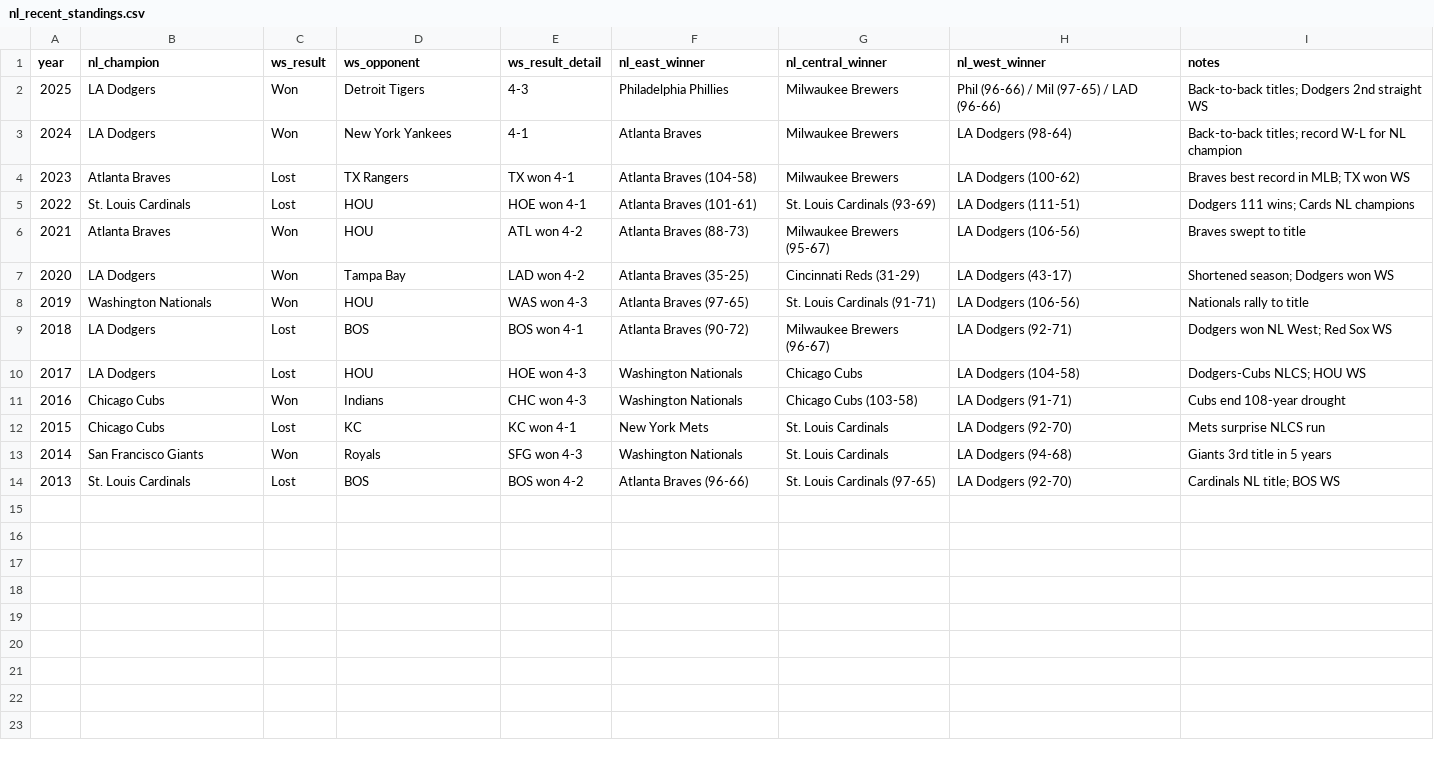
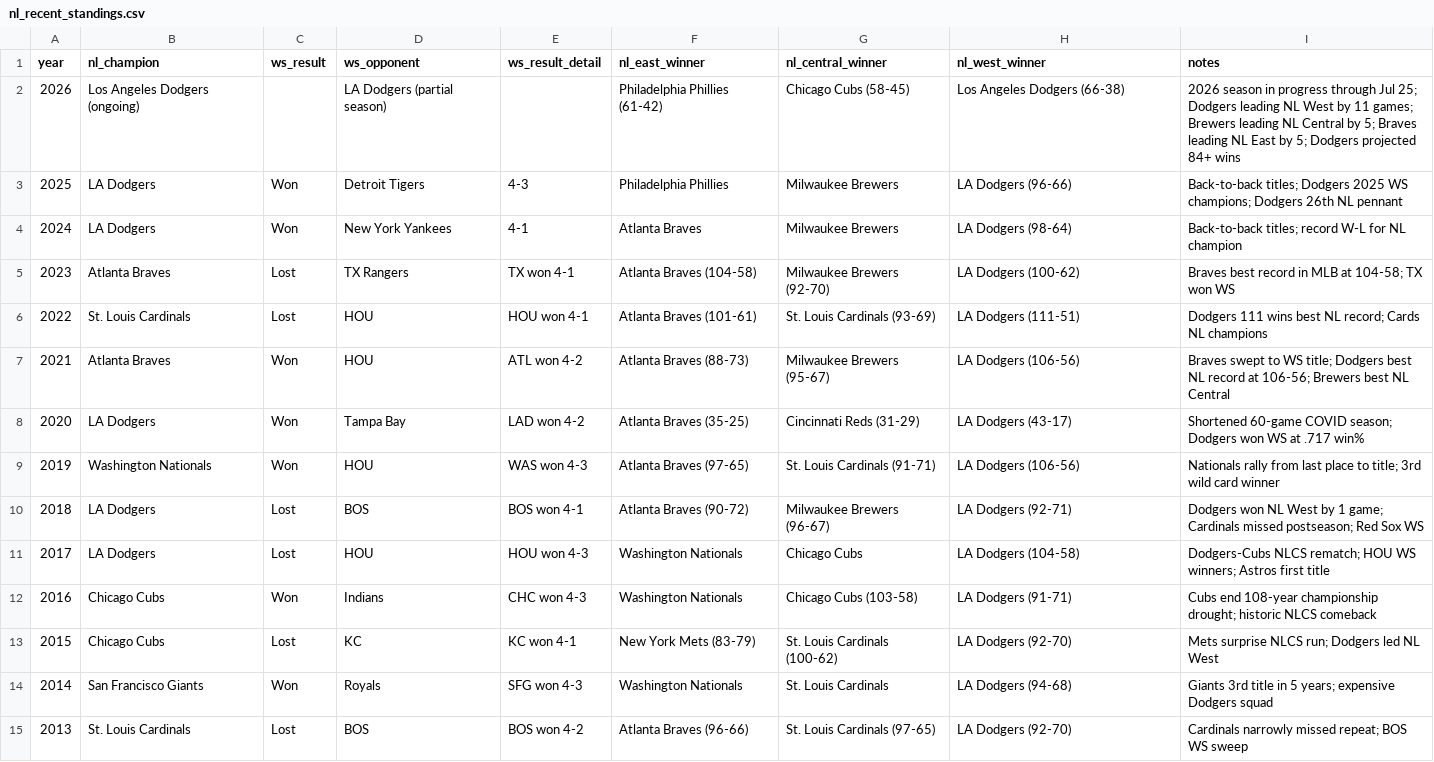
Before and after one commit to zhub9006/nl-team-trends, a CSV file: data/nl_recent_standings.csv, drawn as a sheet.

Commit message:
Add 2026 partial season data and fix 2021 row in nl_recent_standings.csv

```diff
--- a/data/nl_recent_standings.csv
+++ b/data/nl_recent_standings.csv
@@ -1,14 +1,15 @@
 year,nl_champion,ws_result,ws_opponent,ws_result_detail,nl_east_winner,nl_central_winner,nl_west_winner,notes
-2025,LA Dodgers,Won,Detroit Tigers,4-3,Philadelphia Phillies,Milwaukee Brewers,Phil (96-66) / Mil (97-65) / LAD (96-66),Back-to-back titles; Dodgers 2nd straight WS
+2026,Los Angeles Dodgers (ongoing),,LA Dodgers (partial season),,Philadelphia Phillies (61-42),Chicago Cubs (58-45) ,Los Angeles Dodgers (66-38),2026 season in progress through Jul 25; Dodgers leading NL West by 11 games; Brewers leading NL Central by 5; Braves leading NL East by 5; Dodgers projected 84+ wins
+2025,LA Dodgers,Won,Detroit Tigers,4-3,Philadelphia Phillies,Milwaukee Brewers,LA Dodgers (96-66),Back-to-back titles; Dodgers 2025 WS champions; Dodgers 26th NL pennant
 2024,LA Dodgers,Won,New York Yankees,4-1,Atlanta Braves,Milwaukee Brewers,LA Dodgers (98-64),Back-to-back titles; record W-L for NL champion
-2023,Atlanta Braves,Lost,TX Rangers,TX won 4-1,Atlanta Braves (104-58),Milwaukee Brewers,LA Dodgers (100-62),Braves best record in MLB; TX won WS
-2022,St. Louis Cardinals,Lost,HOU,HOE won 4-1,Atlanta Braves (101-61),St. Louis Cardinals (93-69),LA Dodgers (111-51),Dodgers 111 wins; Cards NL champions
-2021,Atlanta Braves,Won,HOU,ATL won 4-2,Atlanta Braves (88-73),Milwaukee Brewers (95-67),LA Dodgers (106-56),Braves swept to title
-2020,LA Dodgers,Won,Tampa Bay,LAD won 4-2,Atlanta Braves (35-25),Cincinnati Reds (31-29),LA Dodgers (43-17),Shortened season; Dodgers won WS
-2019,Washington Nationals,Won,HOU,WAS won 4-3,Atlanta Braves (97-65),St. Louis Cardinals (91-71),LA Dodgers (106-56),Nationals rally to title
-2018,LA Dodgers,Lost,BOS,BOS won 4-1,Atlanta Braves (90-72),Milwaukee Brewers (96-67),LA Dodgers (92-71),Dodgers won NL West; Red Sox WS
-2017,LA Dodgers,Lost,HOU,HOE won 4-3,Washington Nationals,Chicago Cubs,LA Dodgers (104-58),Dodgers-Cubs NLCS; HOU WS
-2016,Chicago Cubs,Won,Indians,CHC won 4-3,Washington Nationals,Chicago Cubs (103-58),LA Dodgers (91-71),Cubs end 108-year drought
-2015,Chicago Cubs,Lost,KC,KC won 4-1,New York Mets,St. Louis Cardinals,LA Dodgers (92-70),Mets surprise NLCS run
-2014,San Francisco Giants,Won,Royals,SFG won 4-3,Washington Nationals,St. Louis Cardinals,LA Dodgers (94-68),Giants 3rd title in 5 years
-2013,St. Louis Cardinals,Lost,BOS,BOS won 4-2,Atlanta Braves (96-66),St. Louis Cardinals (97-65),LA Dodgers (92-70),Cardinals NL title; BOS WS
+2023,Atlanta Braves,Lost,TX Rangers,TX won 4-1,Atlanta Braves (104-58),Milwaukee Brewers (92-70),LA Dodgers (100-62),Braves best record in MLB at 104-58; TX won WS
+2022,St. Louis Cardinals,Lost,HOU,HOU won 4-1,Atlanta Braves (101-61),St. Louis Cardinals (93-69),LA Dodgers (111-51),Dodgers 111 wins best NL record; Cards NL champions
+2021,Atlanta Braves,Won,HOU,ATL won 4-2,Atlanta Braves (88-73),Milwaukee Brewers (95-67),LA Dodgers (106-56),Braves swept to WS title; Dodgers best NL record at 106-56; Brewers best NL Central
+2020,LA Dodgers,Won,Tampa Bay,LAD won 4-2,Atlanta Braves (35-25),Cincinnati Reds (31-29),LA Dodgers (43-17),Shortened 60-game COVID season; Dodgers won WS at .717 win%
+2019,Washington Nationals,Won,HOU,WAS won 4-3,Atlanta Braves (97-65),St. Louis Cardinals (91-71),LA Dodgers (106-56),Nationals rally from last place to title; 3rd wild card winner
+2018,LA Dodgers,Lost,BOS,BOS won 4-1,Atlanta Braves (90-72),Milwaukee Brewers (96-67),LA Dodgers (92-71),Dodgers won NL West by 1 game; Cardinals missed postseason; Red Sox WS
+2017,LA Dodgers,Lost,HOU,HOU won 4-3,Washington Nationals,Chicago Cubs,LA Dodgers (104-58),Dodgers-Cubs NLCS rematch; HOU WS winners; Astros first title
+2016,Chicago Cubs,Won,Indians,CHC won 4-3,Washington Nationals,Chicago Cubs (103-58),LA Dodgers (91-71),Cubs end 108-year championship drought; historic NLCS comeback
+2015,Chicago Cubs,Lost,KC,KC won 4-1,New York Mets (83-79),St. Louis Cardinals (100-62),LA Dodgers (92-70),Mets surprise NLCS run; Dodgers led NL West
+2014,San Francisco Giants,Won,Royals,SFG won 4-3,Washington Nationals,St. Louis Cardinals,LA Dodgers (94-68),Giants 3rd title in 5 years; expensive Dodgers squad
+2013,St. Louis Cardinals,Lost,BOS,BOS won 4-2,Atlanta Braves (96-66),St. Louis Cardinals (97-65),LA Dodgers (92-70),Cardinals narrowly missed repeat; BOS WS sweep
```
